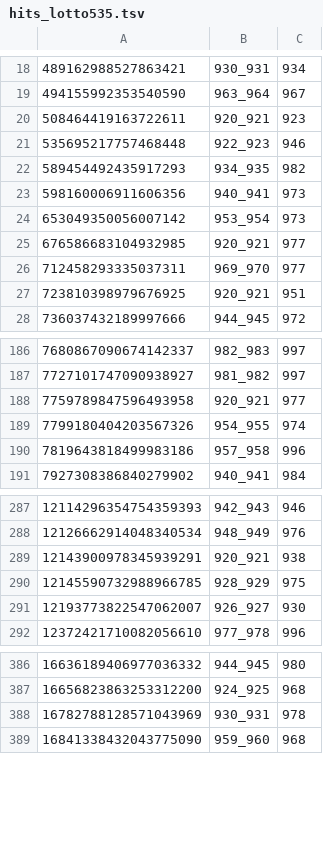
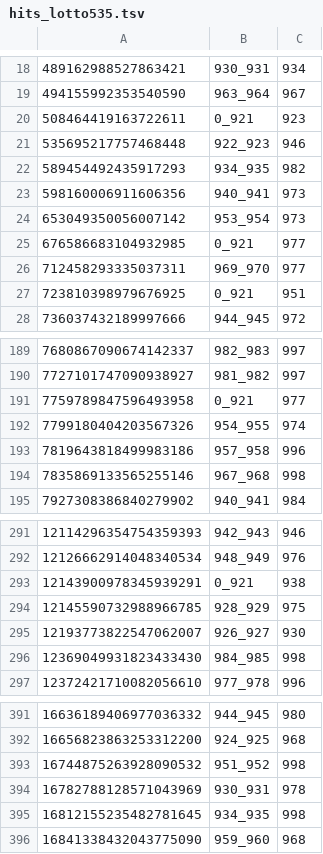
Before and after one commit to thuantn005/lotto-scan, a TSV file: seed_state/hits_lotto535.tsv, drawn as a sheet; only a part is shown, gaps mark what is left out; the diff covers the shown part only.

```diff
--- a/seed_state/hits_lotto535.tsv
+++ b/seed_state/hits_lotto535.tsv
@@ -19,3 +19,3 @@
 494155992353540590	963_964	967
-508464419163722611	920_921	923
+508464419163722611	0_921	923
 535695217757468448	922_923	946
@@ -24,5 +24,5 @@
 653049350056007142	953_954	973
-676586683104932985	920_921	977
+676586683104932985	0_921	977
 712458293335037311	969_970	977
-723810398979676925	920_921	951
+723810398979676925	0_921	951
 736037432189997666	944_945	972
@@ -187,5 +190,6 @@
 7727101747090938927	981_982	997
-7759789847596493958	920_921	977
+7759789847596493958	0_921	977
 7799180404203567326	954_955	974
 7819643818499983186	957_958	996
+7835869133565255146	967_968	998
 7927308386840279902	940_941	984
@@ -288,5 +292,6 @@
 12126662914048340534	948_949	976
-12143900978345939291	920_921	938
+12143900978345939291	0_921	938
 12145590732988966785	928_929	975
 12193773822547062007	926_927	930
+12369049931823433430	984_985	998
 12372421710082056610	977_978	996
@@ -387,3 +392,5 @@
 16656823863253312200	924_925	968
+16744875263928090532	951_952	998
 16782788128571043969	930_931	978
+16812155235482781645	934_935	998
 16841338432043775090	959_960	968
```
Also changed, not shown: 4 added rows and 17 edited cells elsewhere in this file, data/all.csv, 13 other files.
